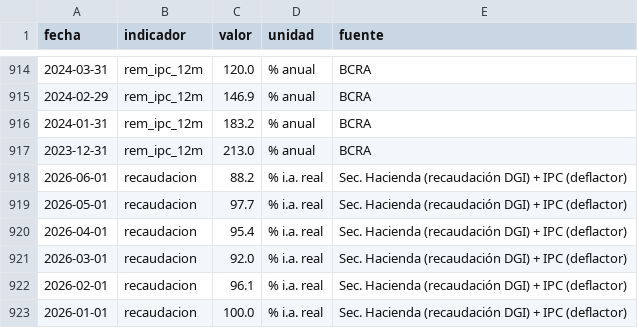
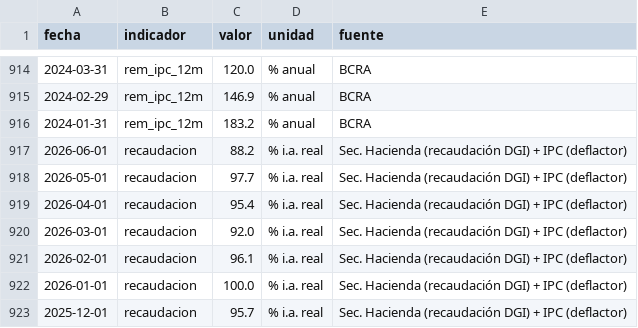
Before and after one commit to Juanpintoselso33/cigob-informe-coyuntura, a CSV file: projects/informe_coyuntura/output/series/macro.csv, drawn as a sheet; only a part is shown, gaps mark what is left out; the shorter side is filled out with more unchanged rows.

```diff
--- a/projects/informe_coyuntura/output/series/macro.csv
+++ b/projects/informe_coyuntura/output/series/macro.csv
@@ -916,3 +916,2 @@ fecha,indicador,valor,unidad,fuente
 2024-01-31,rem_ipc_12m,183.2,% anual,BCRA
-2023-12-31,rem_ipc_12m,213.0,% anual,BCRA
 2026-06-01,recaudacion,88.2,% i.a. real,Sec. Hacienda (recaudación DGI) + IPC (deflactor)
```
Also changed, not shown: projects/informe_coyuntura/output/series/gestion.csv, projects/informe_coyuntura/output/series/politica.csv, 18 other files.
